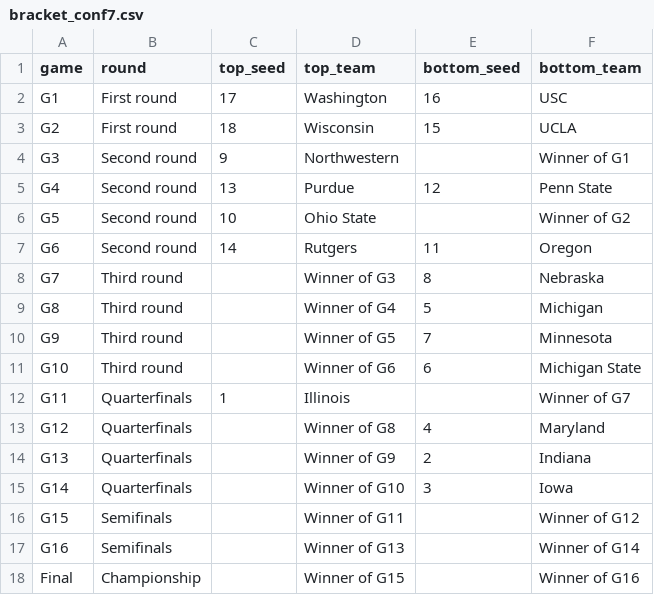
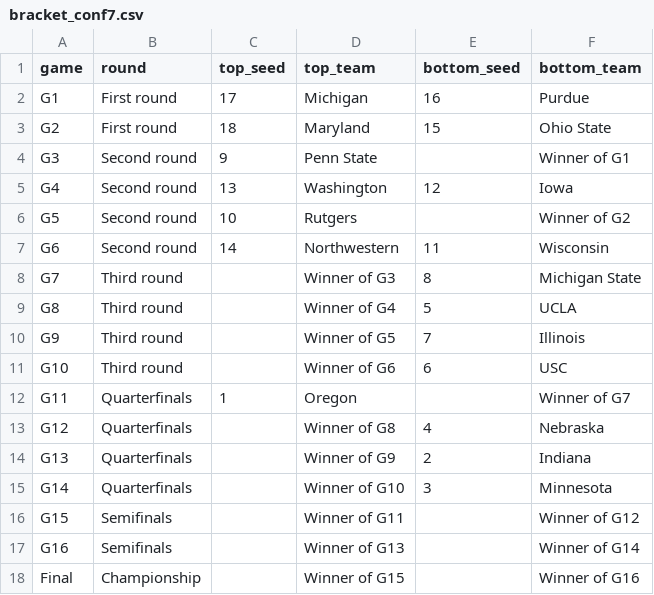
Before and after one commit to hareballsports/hareball, a CSV file: data/mbb/2027/bracket_conf7.csv, drawn as a sheet.

```diff
--- a/data/mbb/2027/bracket_conf7.csv
+++ b/data/mbb/2027/bracket_conf7.csv
@@ -1,16 +1,16 @@
 game,round,top_seed,top_team,bottom_seed,bottom_team
-G1,First round,17,Washington,16,USC
-G2,First round,18,Wisconsin,15,UCLA
-G3,Second round,9,Northwestern,,Winner of G1
-G4,Second round,13,Purdue,12,Penn State
-G5,Second round,10,Ohio State,,Winner of G2
-G6,Second round,14,Rutgers,11,Oregon
-G7,Third round,,Winner of G3,8,Nebraska
-G8,Third round,,Winner of G4,5,Michigan
-G9,Third round,,Winner of G5,7,Minnesota
-G10,Third round,,Winner of G6,6,Michigan State
-G11,Quarterfinals,1,Illinois,,Winner of G7
-G12,Quarterfinals,,Winner of G8,4,Maryland
+G1,First round,17,Michigan,16,Purdue
+G2,First round,18,Maryland,15,Ohio State
+G3,Second round,9,Penn State,,Winner of G1
+G4,Second round,13,Washington,12,Iowa
+G5,Second round,10,Rutgers,,Winner of G2
+G6,Second round,14,Northwestern,11,Wisconsin
+G7,Third round,,Winner of G3,8,Michigan State
+G8,Third round,,Winner of G4,5,UCLA
+G9,Third round,,Winner of G5,7,Illinois
+G10,Third round,,Winner of G6,6,USC
+G11,Quarterfinals,1,Oregon,,Winner of G7
+G12,Quarterfinals,,Winner of G8,4,Nebraska
 G13,Quarterfinals,,Winner of G9,2,Indiana
-G14,Quarterfinals,,Winner of G10,3,Iowa
+G14,Quarterfinals,,Winner of G10,3,Minnesota
 G15,Semifinals,,Winner of G11,,Winner of G12
```
Also changed, not shown: data/mbb/2027/games.csv, data/mbb/2027/standings_conf7.csv, 3 other files.
